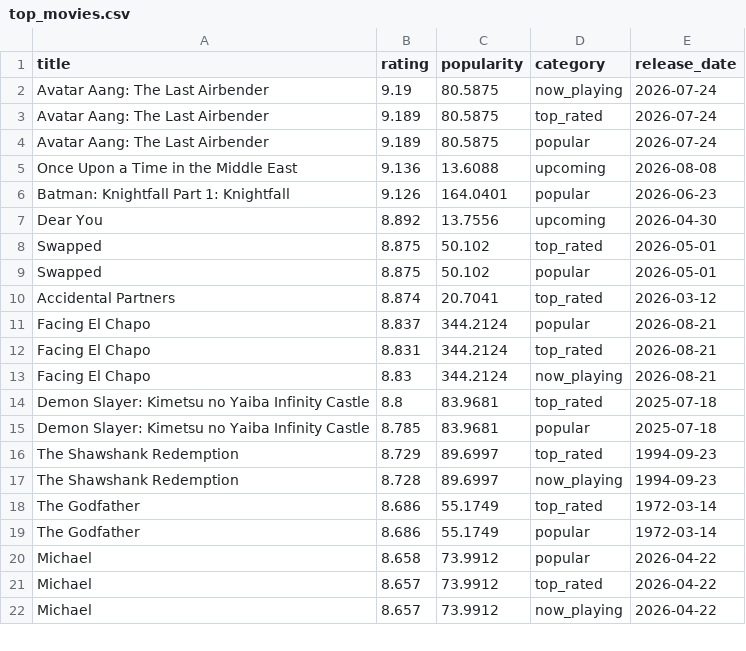
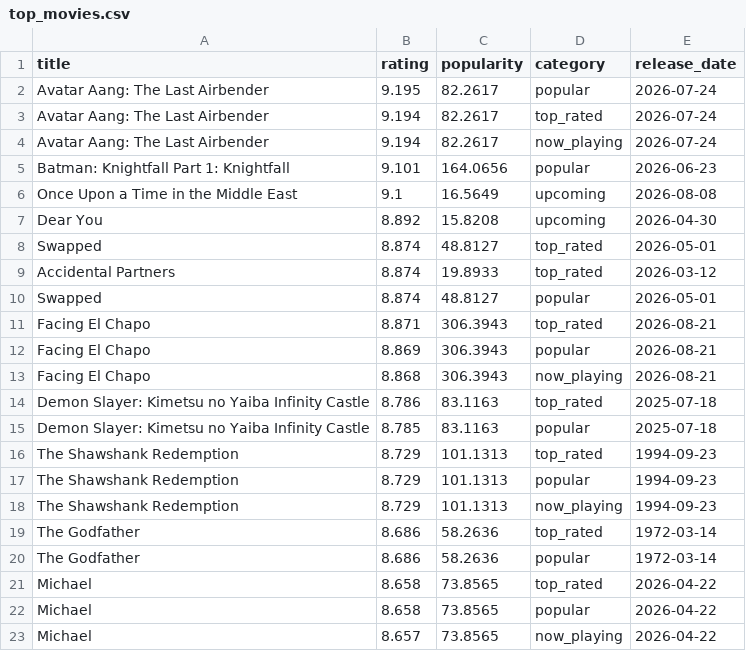
Before and after one commit to KOD-0101/movie-api-automation, a CSV file: top_movies.csv, drawn as a sheet; only a part is shown; the diff covers the shown part only.

```diff
--- a/top_movies.csv
+++ b/top_movies.csv
@@ -1,22 +1,23 @@
 title,rating,popularity,category,release_date
-Avatar Aang: The Last Airbender,9.19,80.5875,now_playing,2026-07-24
-Avatar Aang: The Last Airbender,9.189,80.5875,top_rated,2026-07-24
-Avatar Aang: The Last Airbender,9.189,80.5875,popular,2026-07-24
-Once Upon a Time in the Middle East,9.136,13.6088,upcoming,2026-08-08
-Batman: Knightfall Part 1: Knightfall,9.126,164.0401,popular,2026-06-23
-Dear You,8.892,13.7556,upcoming,2026-04-30
-Swapped,8.875,50.102,top_rated,2026-05-01
-Swapped,8.875,50.102,popular,2026-05-01
-Accidental Partners,8.874,20.7041,top_rated,2026-03-12
-Facing El Chapo,8.837,344.2124,popular,2026-08-21
-Facing El Chapo,8.831,344.2124,top_rated,2026-08-21
-Facing El Chapo,8.83,344.2124,now_playing,2026-08-21
-Demon Slayer: Kimetsu no Yaiba Infinity Castle,8.8,83.9681,top_rated,2025-07-18
-Demon Slayer: Kimetsu no Yaiba Infinity Castle,8.785,83.9681,popular,2025-07-18
-The Shawshank Redemption,8.729,89.6997,top_rated,1994-09-23
-The Shawshank Redemption,8.728,89.6997,now_playing,1994-09-23
-The Godfather,8.686,55.1749,top_rated,1972-03-14
-The Godfather,8.686,55.1749,popular,1972-03-14
-Michael,8.658,73.9912,popular,2026-04-22
-Michael,8.657,73.9912,top_rated,2026-04-22
-Michael,8.657,73.9912,now_playing,2026-04-22
+Avatar Aang: The Last Airbender,9.195,82.2617,popular,2026-07-24
+Avatar Aang: The Last Airbender,9.194,82.2617,top_rated,2026-07-24
+Avatar Aang: The Last Airbender,9.194,82.2617,now_playing,2026-07-24
+Batman: Knightfall Part 1: Knightfall,9.101,164.0656,popular,2026-06-23
+Once Upon a Time in the Middle East,9.1,16.5649,upcoming,2026-08-08
+Dear You,8.892,15.8208,upcoming,2026-04-30
+Swapped,8.874,48.8127,top_rated,2026-05-01
+Accidental Partners,8.874,19.8933,top_rated,2026-03-12
+Swapped,8.874,48.8127,popular,2026-05-01
+Facing El Chapo,8.871,306.3943,top_rated,2026-08-21
+Facing El Chapo,8.869,306.3943,popular,2026-08-21
+Facing El Chapo,8.868,306.3943,now_playing,2026-08-21
+Demon Slayer: Kimetsu no Yaiba Infinity Castle,8.786,83.1163,top_rated,2025-07-18
+Demon Slayer: Kimetsu no Yaiba Infinity Castle,8.785,83.1163,popular,2025-07-18
+The Shawshank Redemption,8.729,101.1313,top_rated,1994-09-23
+The Shawshank Redemption,8.729,101.1313,popular,1994-09-23
+The Shawshank Redemption,8.729,101.1313,now_playing,1994-09-23
+The Godfather,8.686,58.2636,top_rated,1972-03-14
+The Godfather,8.686,58.2636,popular,1972-03-14
+Michael,8.658,73.8565,top_rated,2026-04-22
+Michael,8.658,73.8565,popular,2026-04-22
+Michael,8.657,73.8565,now_playing,2026-04-22
```
Also changed, not shown: 5 added rows, 6 removed rows and 25 edited cells elsewhere in this file, 1 other file.
